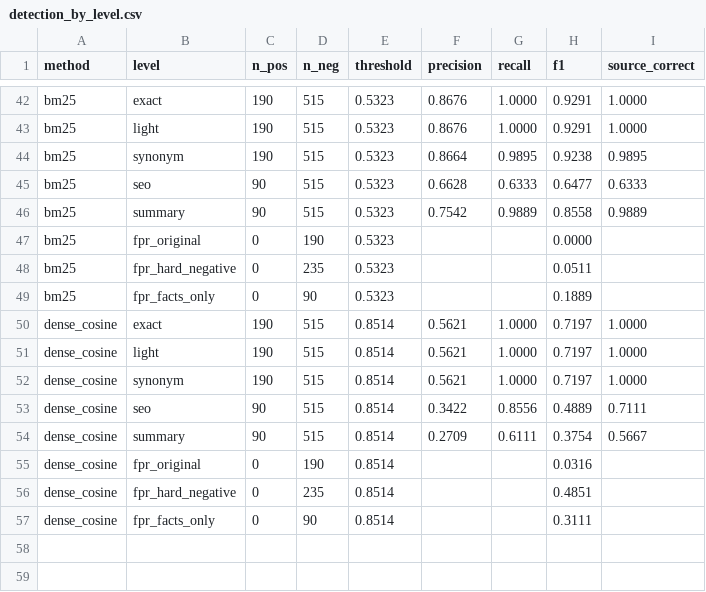
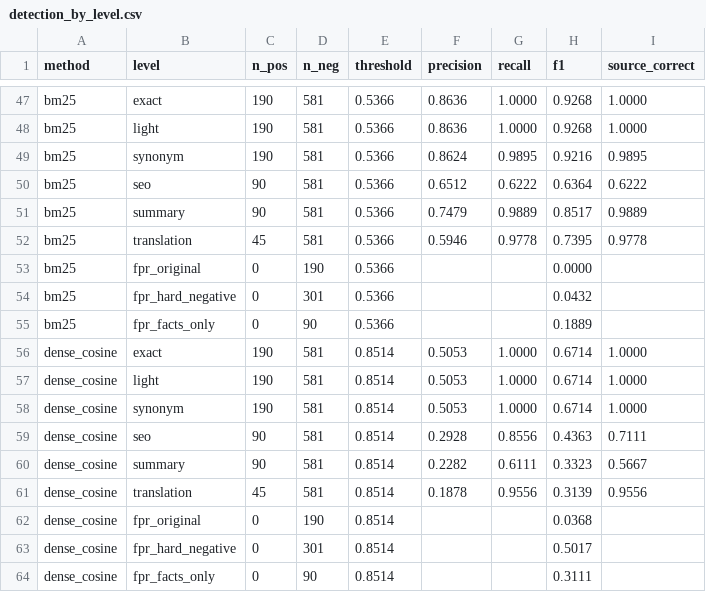
Before and after one commit to disgruntled-penguin/IR-crawler, a CSV file: results/detection_by_level.csv, drawn as a sheet; only a part is shown, gaps mark what is left out; addresses are those after the commit; the diff covers the shown part only; the diff names each change by its address in the sheet, - before the commit and + after, or states it on an @@ line.

Commit message:
Final results with the translation level and README numbers

```diff
--- a/results/detection_by_level.csv
+++ b/results/detection_by_level.csv
-D47:D51 (n_neg): 515
+D47:D51 (n_neg): 581
-E47:E51 (threshold): 0.5323
+E47:E51 (threshold): 0.5366
-F47:F48 (precision): 0.8676
+F47:F48 (precision): 0.8636
-H47:H48 (f1): 0.9291
+H47:H48 (f1): 0.9268
-F49 (precision): 0.8664
+F49 (precision): 0.8624
-H49 (f1): 0.9238
+H49 (f1): 0.9216
-F50 (precision): 0.6628
+F50 (precision): 0.6512
-G50 (recall): 0.6333
+G50 (recall): 0.6222
-H50 (f1): 0.6477
+H50 (f1): 0.6364
-I50 (source_correct): 0.6333
+I50 (source_correct): 0.6222
-F51 (precision): 0.7542
+F51 (precision): 0.7479
-H51 (f1): 0.8558
+H51 (f1): 0.8517
+row 52: bm25 | translation | 45 | 581 | 0.5366 | 0.5946 | 0.9778 | 0.7395 | 0.9778
-E53:E55 (threshold): 0.5323
+E53:E55 (threshold): 0.5366
-D54 (n_neg): 235
+D54 (n_neg): 301
-H54 (f1): 0.0511
+H54 (f1): 0.0432
-D56:D60 (n_neg): 515
+D56:D60 (n_neg): 581
-F56:F58 (precision): 0.5621
+F56:F58 (precision): 0.5053
-H56:H58 (f1): 0.7197
+H56:H58 (f1): 0.6714
-F59 (precision): 0.3422
+F59 (precision): 0.2928
-H59 (f1): 0.4889
+H59 (f1): 0.4363
-F60 (precision): 0.2709
+F60 (precision): 0.2282
-H60 (f1): 0.3754
+H60 (f1): 0.3323
+row 61: dense_cosine | translation | 45 | 581 | 0.8514 | 0.1878 | 0.9556 | 0.3139 | 0.9556
-H62 (f1): 0.0316
+H62 (f1): 0.0368
-D63 (n_neg): 235
+D63 (n_neg): 301
-H63 (f1): 0.4851
+H63 (f1): 0.5017
```
Also changed, not shown: 5 added rows and 86 edited cells elsewhere in this file, evaldata/search_judgments.csv, results/query_budget.csv, 23 other files.
